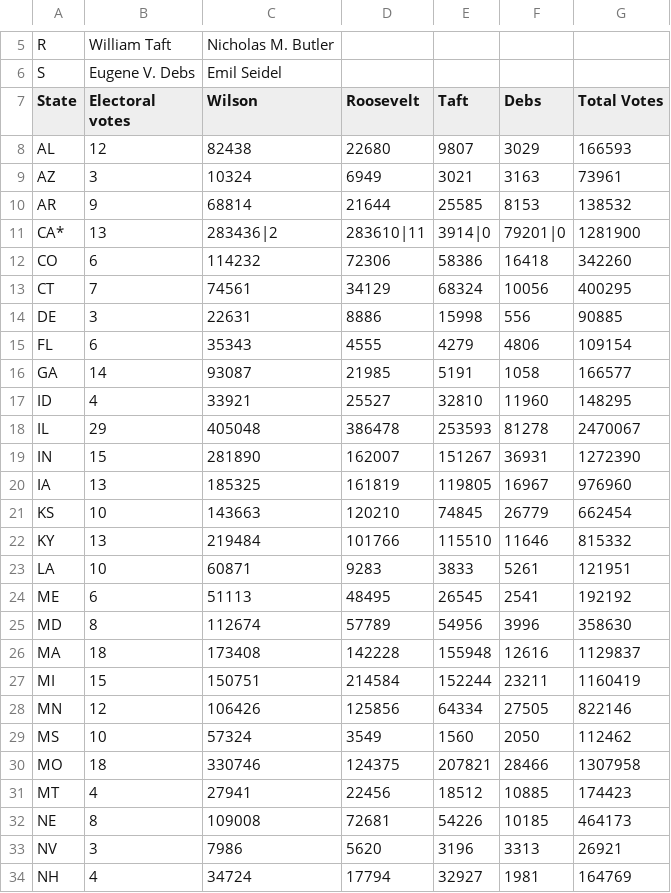
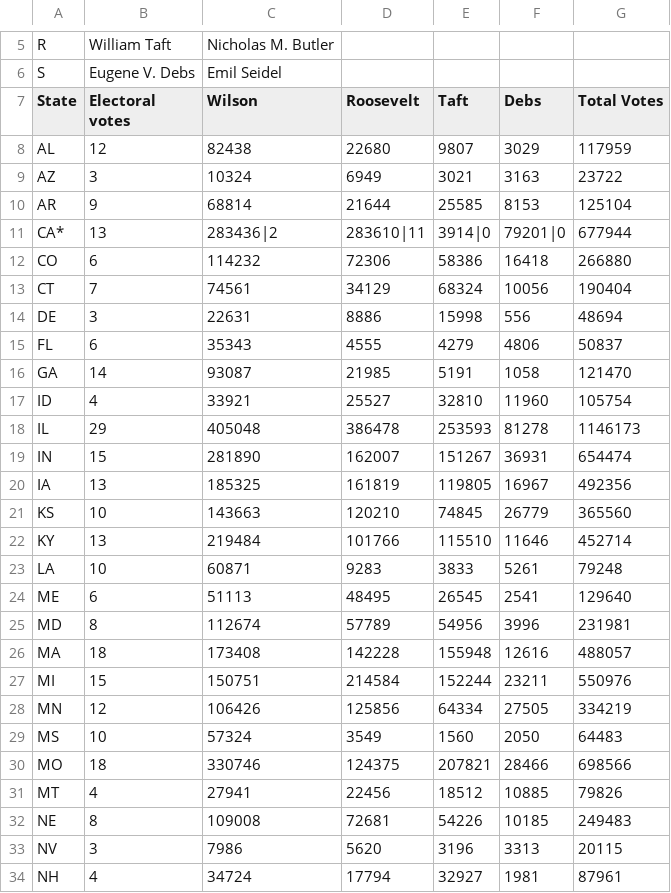
Before and after one commit to pvsr/CS349-Final-Project, a CSV file: data/1912/president.csv, drawn as a sheet; only a part is shown, gaps mark what is left out; the diff covers the shown part only.

```diff
--- a/data/1912/president.csv
+++ b/data/1912/president.csv
@@ -7,28 +7,28 @@ S,Eugene V. Debs,Emil Seidel,,,,
 State,Electoral votes,Wilson,Roosevelt,Taft,Debs,Total Votes
-AL,12,82438,22680,9807,3029,166593
-AZ,3,10324,6949,3021,3163,73961
-AR,9,68814,21644,25585,8153,138532
-CA*,13,283436|2,283610|11,3914|0,79201|0,1281900
-CO,6,114232,72306,58386,16418,342260
-CT,7,74561,34129,68324,10056,400295
-DE,3,22631,8886,15998,556,90885
-FL,6,35343,4555,4279,4806,109154
-GA,14,93087,21985,5191,1058,166577
-ID,4,33921,25527,32810,11960,148295
-IL,29,405048,386478,253593,81278,2470067
-IN,15,281890,162007,151267,36931,1272390
-IA,13,185325,161819,119805,16967,976960
-KS,10,143663,120210,74845,26779,662454
-KY,13,219484,101766,115510,11646,815332
-LA,10,60871,9283,3833,5261,121951
-ME,6,51113,48495,26545,2541,192192
-MD,8,112674,57789,54956,3996,358630
-MA,18,173408,142228,155948,12616,1129837
-MI,15,150751,214584,152244,23211,1160419
-MN,12,106426,125856,64334,27505,822146
-MS,10,57324,3549,1560,2050,112462
-MO,18,330746,124375,207821,28466,1307958
-MT,4,27941,22456,18512,10885,174423
-NE,8,109008,72681,54226,10185,464173
-NV,3,7986,5620,3196,3313,26921
-NH,4,34724,17794,32927,1981,164769
+AL,12,82438,22680,9807,3029,117959
+AZ,3,10324,6949,3021,3163,23722
+AR,9,68814,21644,25585,8153,125104
+CA*,13,283436|2,283610|11,3914|0,79201|0,677944
+CO,6,114232,72306,58386,16418,266880
+CT,7,74561,34129,68324,10056,190404
+DE,3,22631,8886,15998,556,48694
+FL,6,35343,4555,4279,4806,50837
+GA,14,93087,21985,5191,1058,121470
+ID,4,33921,25527,32810,11960,105754
+IL,29,405048,386478,253593,81278,1146173
+IN,15,281890,162007,151267,36931,654474
+IA,13,185325,161819,119805,16967,492356
+KS,10,143663,120210,74845,26779,365560
+KY,13,219484,101766,115510,11646,452714
+LA,10,60871,9283,3833,5261,79248
+ME,6,51113,48495,26545,2541,129640
+MD,8,112674,57789,54956,3996,231981
+MA,18,173408,142228,155948,12616,488057
+MI,15,150751,214584,152244,23211,550976
+MN,12,106426,125856,64334,27505,334219
+MS,10,57324,3549,1560,2050,64483
+MO,18,330746,124375,207821,28466,698566
+MT,4,27941,22456,18512,10885,79826
+NE,8,109008,72681,54226,10185,249483
+NV,3,7986,5620,3196,3313,20115
+NH,4,34724,17794,32927,1981,87961
```
Also changed, not shown: 22 edited cells elsewhere in this file, data/Fantasy 1912/president.csv, 8 other files.
